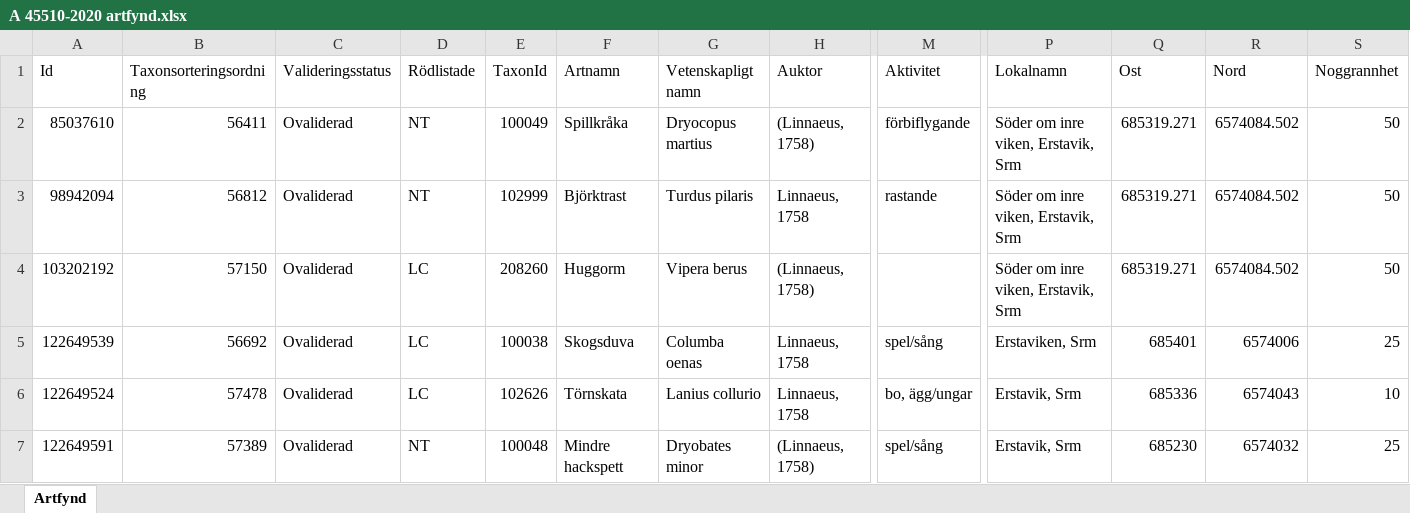
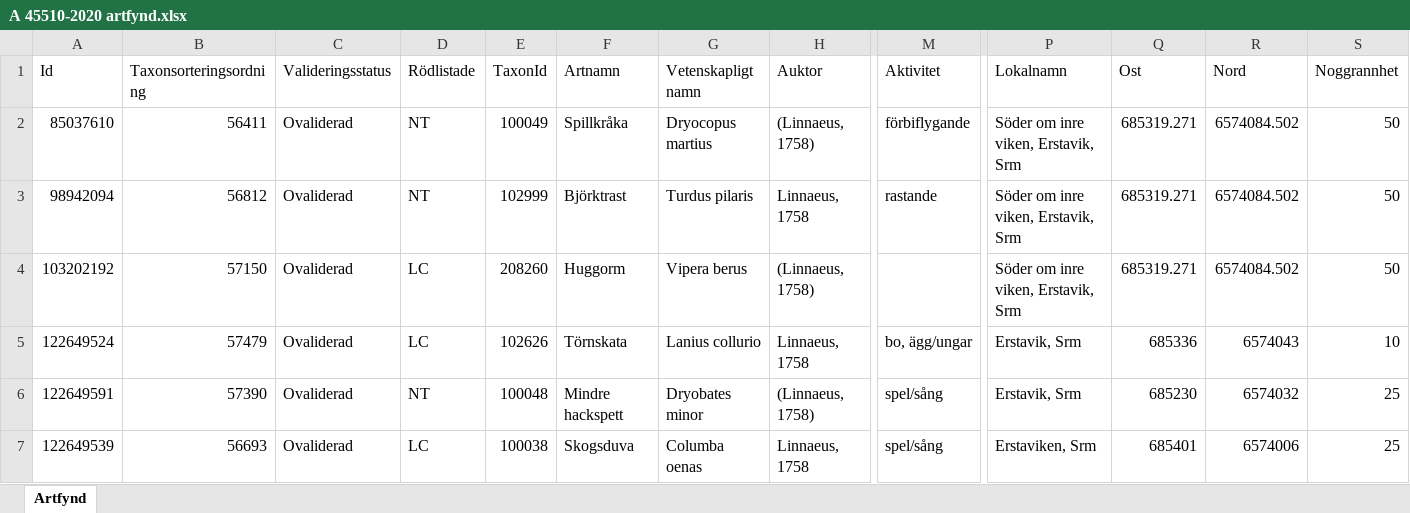
Before and after one commit to klasma/Logging_0182, an Excel workbook: artfynd/A 45510-2020 artfynd.xlsx, sheet Artfynd, drawn as a sheet; only a part is shown, gaps mark what is left out; values as stored, in another font and other column widths than the file's, no borders; removed rows and columns are numbered as before the commit, all else as after; rows hold the shown columns only; the diff names each change by its address in the sheet, - before the commit and + after, or states it on an @@ line.

```diff
--- a/artfynd/A 45510-2020 artfynd.xlsx (sheet Artfynd)
+++ b/artfynd/A 45510-2020 artfynd.xlsx (sheet Artfynd)
-row 5: 122649539 | 56692 | Ovaliderad | LC | 100038 | Skogsduva | Columba oenas | Linnaeus, 1758 | spel/sång | Erstaviken, Srm | 685401 | 6574006 | 25
-B5 (Taxonsorteringsordning): 57478
+B5 (Taxonsorteringsordning): 57479
-B6 (Taxonsorteringsordning): 57389
+B6 (Taxonsorteringsordning): 57390
+row 7: 122649539 | 56693 | Ovaliderad | LC | 100038 | Skogsduva | Columba oenas | Linnaeus, 1758 | spel/sång | Erstaviken, Srm | 685401 | 6574006 | 25
```
Also changed, not shown: artfynd/A 18280-2021 artfynd.xlsx, artfynd/A 21853-2022 artfynd.xlsx, 22 other files.
